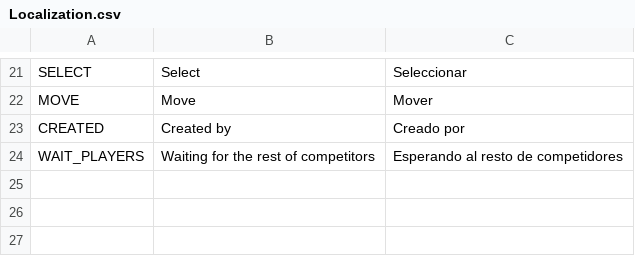
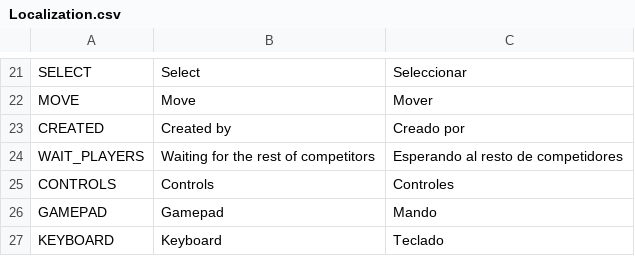
Before and after one commit to 5thRowGames/RobogodsWillBeRacing, a CSV file: Assets/Resources/Localization.csv, drawn as a sheet; only a part is shown, gaps mark what is left out.

```diff
--- a/Assets/Resources/Localization.csv
+++ b/Assets/Resources/Localization.csv
@@ -24 +24,4 @@ CREATED,Created by,Creado por
 WAIT_PLAYERS,Waiting for the rest of competitors,Esperando al resto de competidores
+CONTROLS,Controls,Controles
+GAMEPAD,Gamepad,Mando
+KEYBOARD,Keyboard,Teclado
```
Also changed, not shown: 38 other files.
